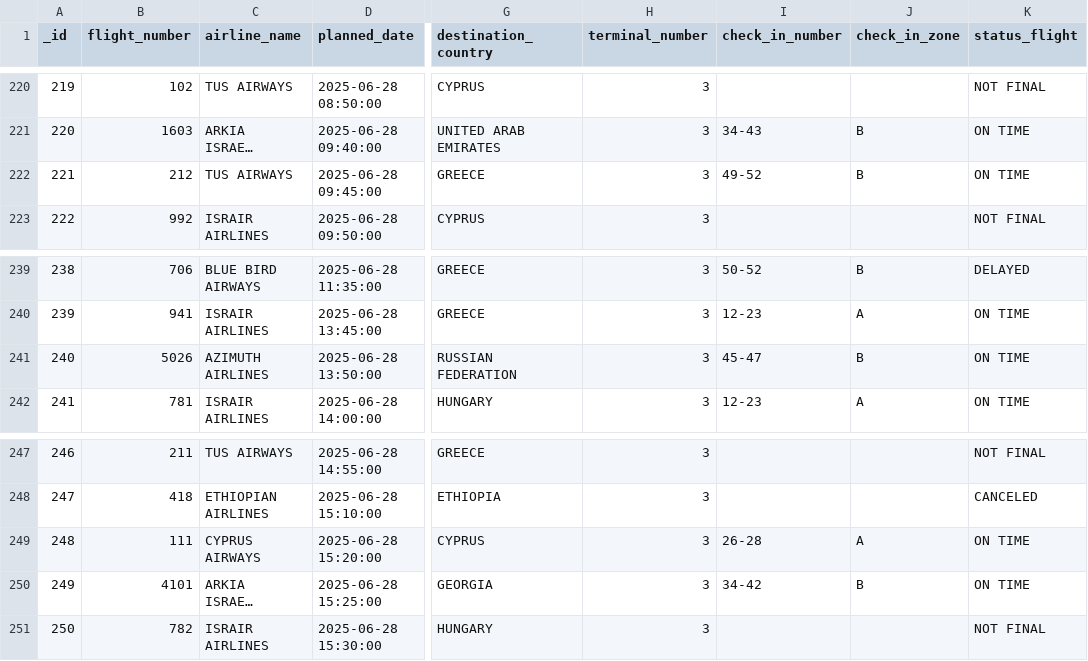
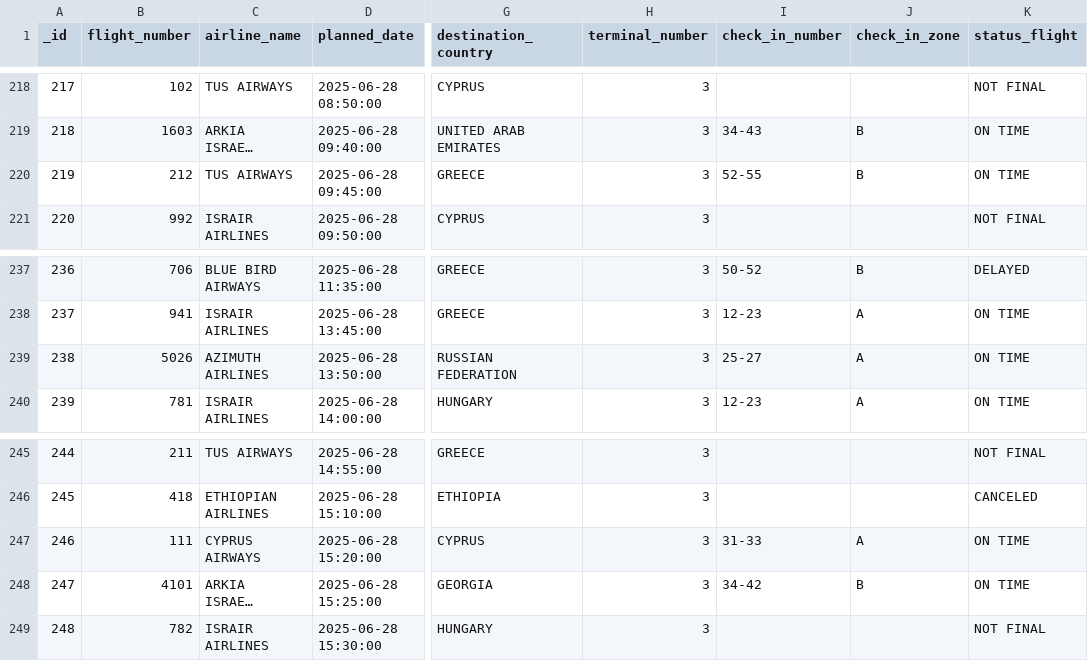
Before and after one commit to bardavidlubovsky/flight-data-pipeline, a CSV file: output/processed_flight_data.csv, drawn as a sheet; only a part is shown, gaps mark what is left out; long unchanged cells end in …; addresses are those after the commit; the diff covers the shown part only; the diff names each change by its address in the sheet, - before the commit and + after, or states it on an @@ line.

```diff
--- a/output/processed_flight_data.csv
+++ b/output/processed_flight_data.csv
@@ column A (_id) renumbered between rows 2 and 962 @@
-I220 (check_in_number): 49-52
+I220 (check_in_number): 52-55
-I239 (check_in_number): 45-47
+I239 (check_in_number): 25-27
-J239 (check_in_zone): B
+J239 (check_in_zone): A
-I247 (check_in_number): 26-28
+I247 (check_in_number): 31-33
```
Also changed, not shown: 4 added rows, 3 removed rows and 6 edited cells elsewhere in this file.
